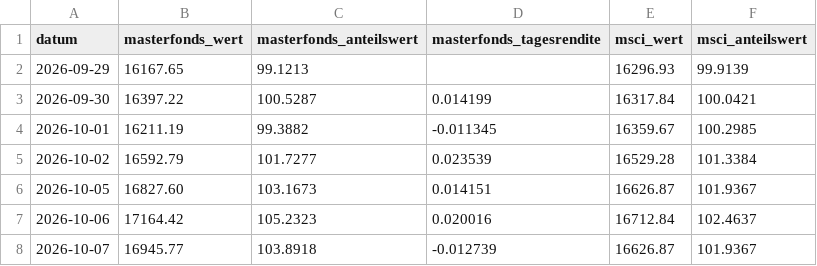
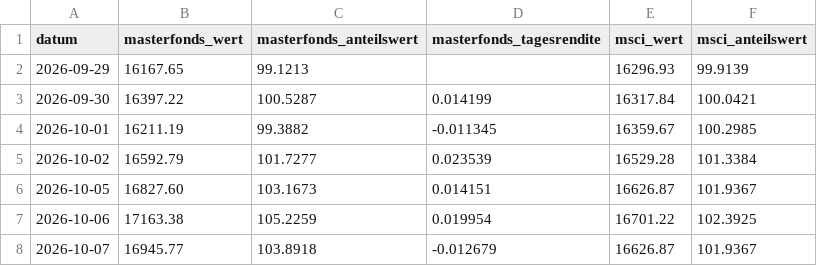
Before and after one commit to michaelwittemann-star/depot-duell, a CSV file: docs/masterfonds.csv, drawn as a sheet.

```diff
--- a/docs/masterfonds.csv
+++ b/docs/masterfonds.csv
@@ -6,3 +6,3 @@ datum;masterfonds_wert;masterfonds_anteilswert;masterfonds_tagesrendite;msci_wer
 2026-10-05;16827.60;103.1673;0.014151;16626.87;101.9367
-2026-10-06;17164.42;105.2323;0.020016;16712.84;102.4637
-2026-10-07;16945.77;103.8918;-0.012739;16626.87;101.9367
+2026-10-06;17163.38;105.2259;0.019954;16701.22;102.3925
+2026-10-07;16945.77;103.8918;-0.012679;16626.87;101.9367
```
Also changed, not shown: docs/prices.csv, 1 other file.
